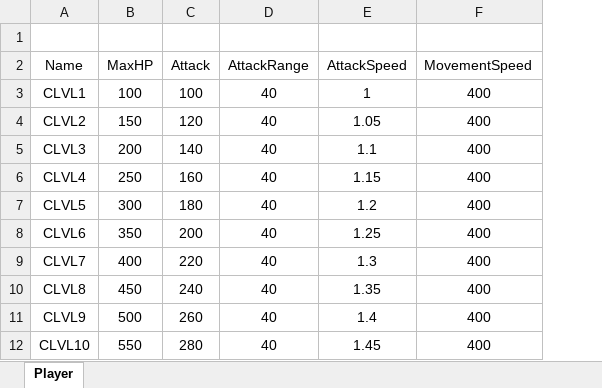
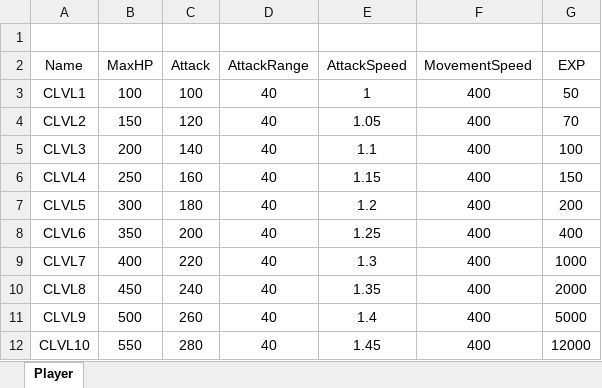
Before and after one commit to leeky601/Rpg_U, an Excel workbook: GameData/ABCharacterStatTable.xlsx, sheet Player, drawn as a sheet; values as stored, in another font and other column widths than the file's, no borders; the diff names each change by its address in the sheet, - before the commit and + after, or states it on an @@ line.

```diff
--- a/GameData/ABCharacterStatTable.xlsx (sheet Player)
+++ b/GameData/ABCharacterStatTable.xlsx (sheet Player)
+column G (EXP), rows 3-12: 50 | 70 | 100 | 150 | 200 | 400 | 1000 | 2000 | 5000 | 12000
```
Also changed, not shown: 15 other files.
